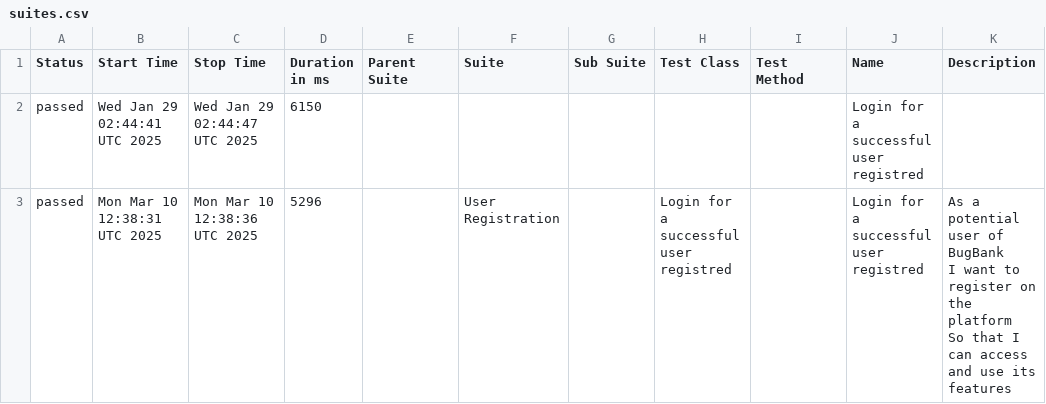
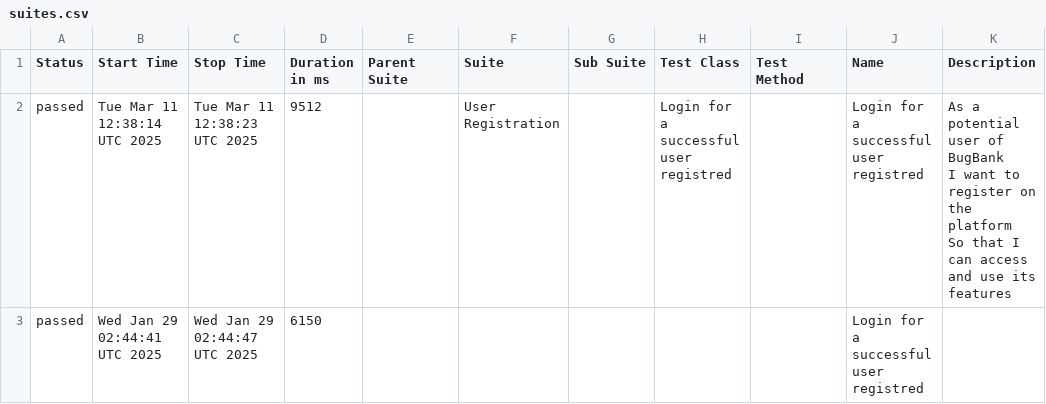
Before and after one commit to marcoshioka/JavaSeleniumCucumber, a CSV file: data/suites.csv, drawn as a sheet; removed rows and columns are numbered as before the commit, all else as after; ↵ is a line break in a cell; the diff names each change by its address in the sheet, - before the commit and + after, or states it on an @@ line.

```diff
--- a/data/suites.csv
+++ b/data/suites.csv
+row 2: passed | Tue Mar 11 12:38:14 UTC 2025 | Tue Mar 11 12:38:23 UTC 2025 | 9512 |  | User Registration |  | Login for a successful user registred |  | Login for a successful user registred | As a potential user of BugBank ↵ I want to register on the platform ↵ So that I can access and use its features
-row 3: passed | Mon Mar 10 12:38:31 UTC 2025 | Mon Mar 10 12:38:36 UTC 2025 | 5296 |  | User Registration |  | Login for a successful user registred |  | Login for a successful user registred | As a potential user of BugBank ↵ I want to register on the platform ↵ So that I can access and use its features
```
Also changed, not shown: 20 other files.
